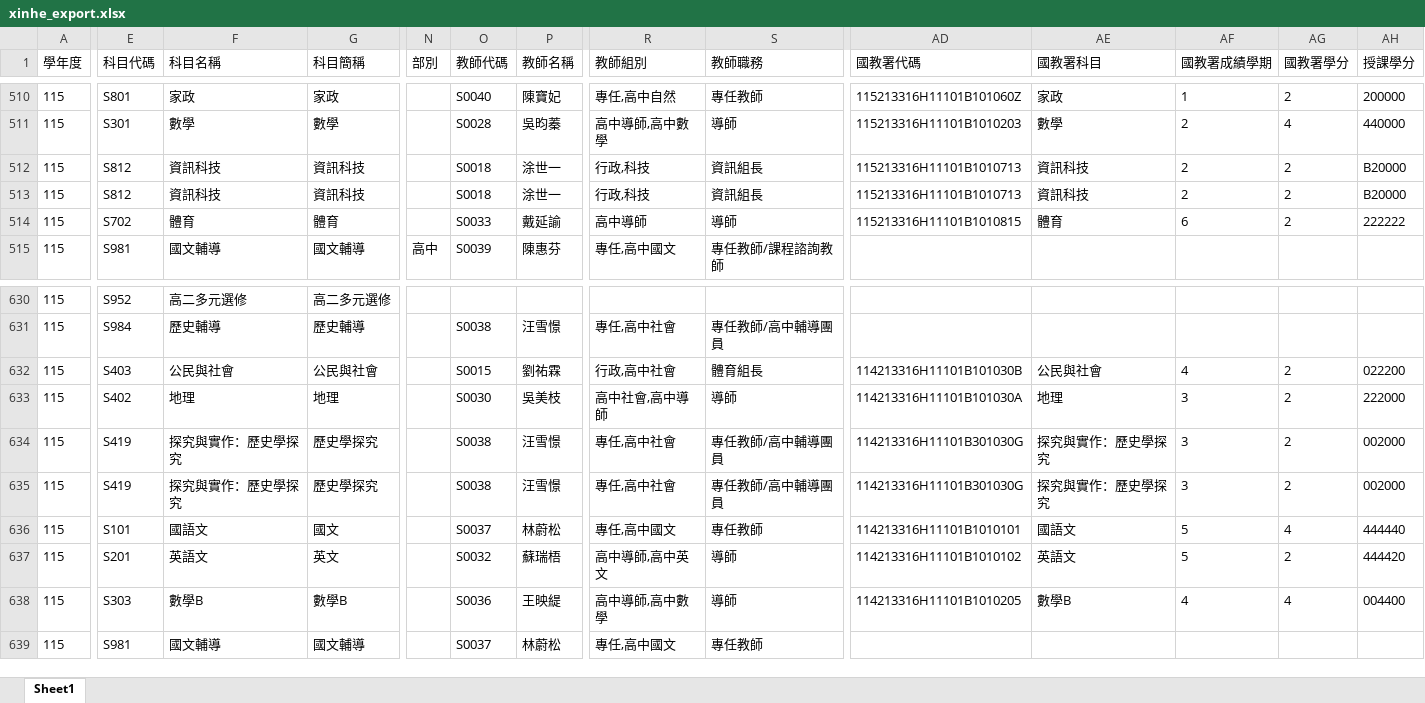
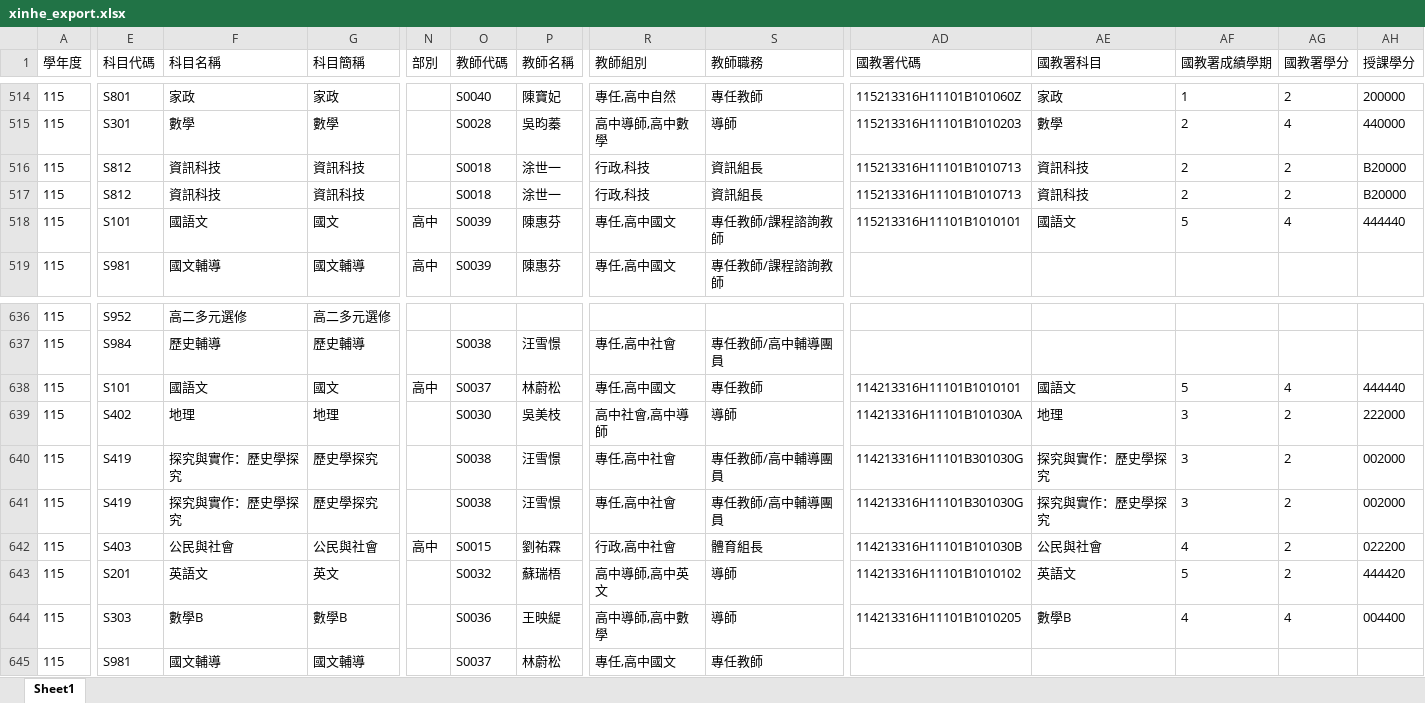
Before and after one commit to Albertyoung22/TcSChed, an Excel workbook: data/xinhe_export.xlsx, sheet Sheet1, drawn as a sheet; only a part is shown, gaps mark what is left out; values as stored, in another font and other column widths than the file's, no borders; addresses are those after the commit; the diff covers the shown part only; the diff names each change by its address in the sheet, - before the commit and + after, or states it on an @@ line.

```diff
--- a/data/xinhe_export.xlsx (sheet Sheet1)
+++ b/data/xinhe_export.xlsx (sheet Sheet1)
-E518 (科目代碼): S702
+E518 (科目代碼): S101
-F518 (科目名稱): 體育
+F518 (科目名稱): 國語文
-G518 (科目簡稱): 體育
+G518 (科目簡稱): 國文
-N518 (部別): (empty)
+N518 (部別): 高中
-O518 (教師代碼): S0033
+O518 (教師代碼): S0039
-P518 (教師名稱): 戴延諭
+P518 (教師名稱): 陳惠芬
-R518 (教師組別): 高中導師
+R518 (教師組別): 專任,高中國文
-S518 (教師職務): 導師
+S518 (教師職務): 專任教師/課程諮詢教師
-AD518 (國教署代碼): 115213316H11101B1010815
+AD518 (國教署代碼): 115213316H11101B1010101
-AE518 (國教署科目): 體育
+AE518 (國教署科目): 國語文
-AF518 (國教署成績學期): 6
+AF518 (國教署成績學期): 5
-AG518 (國教署學分): 2
+AG518 (國教署學分): 4
-AH518 (授課學分): 222222
+AH518 (授課學分): 444440
-E638 (科目代碼): S403
+E638 (科目代碼): S101
-F638 (科目名稱): 公民與社會
+F638 (科目名稱): 國語文
-G638 (科目簡稱): 公民與社會
+G638 (科目簡稱): 國文
-N638 (部別): (empty)
+N638 (部別): 高中
-O638 (教師代碼): S0015
+O638 (教師代碼): S0037
-P638 (教師名稱): 劉祐霖
+P638 (教師名稱): 林蔚松
-R638 (教師組別): 行政,高中社會
+R638 (教師組別): 專任,高中國文
-S638 (教師職務): 體育組長
+S638 (教師職務): 專任教師
-AD638 (國教署代碼): 114213316H11101B101030B
+AD638 (國教署代碼): 114213316H11101B1010101
-AE638 (國教署科目): 公民與社會
+AE638 (國教署科目): 國語文
-AF638 (國教署成績學期): 4
+AF638 (國教署成績學期): 5
-AG638 (國教署學分): 2
+AG638 (國教署學分): 4
-AH638 (授課學分): 022200
+AH638 (授課學分): 444440
-E642 (科目代碼): S101
+E642 (科目代碼): S403
-F642 (科目名稱): 國語文
+F642 (科目名稱): 公民與社會
-G642 (科目簡稱): 國文
+G642 (科目簡稱): 公民與社會
-N642 (部別): (empty)
+N642 (部別): 高中
-O642 (教師代碼): S0037
+O642 (教師代碼): S0015
-P642 (教師名稱): 林蔚松
+P642 (教師名稱): 劉祐霖
-R642 (教師組別): 專任,高中國文
+R642 (教師組別): 行政,高中社會
-S642 (教師職務): 專任教師
+S642 (教師職務): 體育組長
-AD642 (國教署代碼): 114213316H11101B1010101
+AD642 (國教署代碼): 114213316H11101B101030B
-AE642 (國教署科目): 國語文
+AE642 (國教署科目): 公民與社會
-AF642 (國教署成績學期): 5
+AF642 (國教署成績學期): 4
-AG642 (國教署學分): 4
+AG642 (國教署學分): 2
-AH642 (授課學分): 444440
+AH642 (授課學分): 022200
```
Also changed, not shown: 6 added rows and 171 edited cells elsewhere in this sheet.
